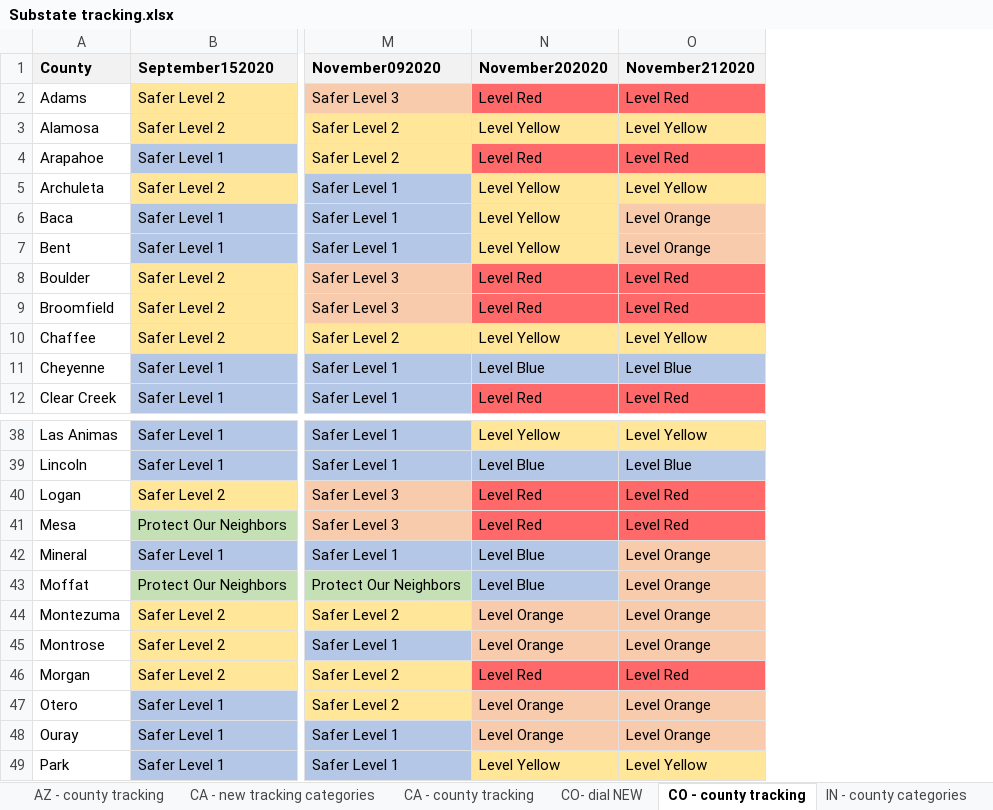
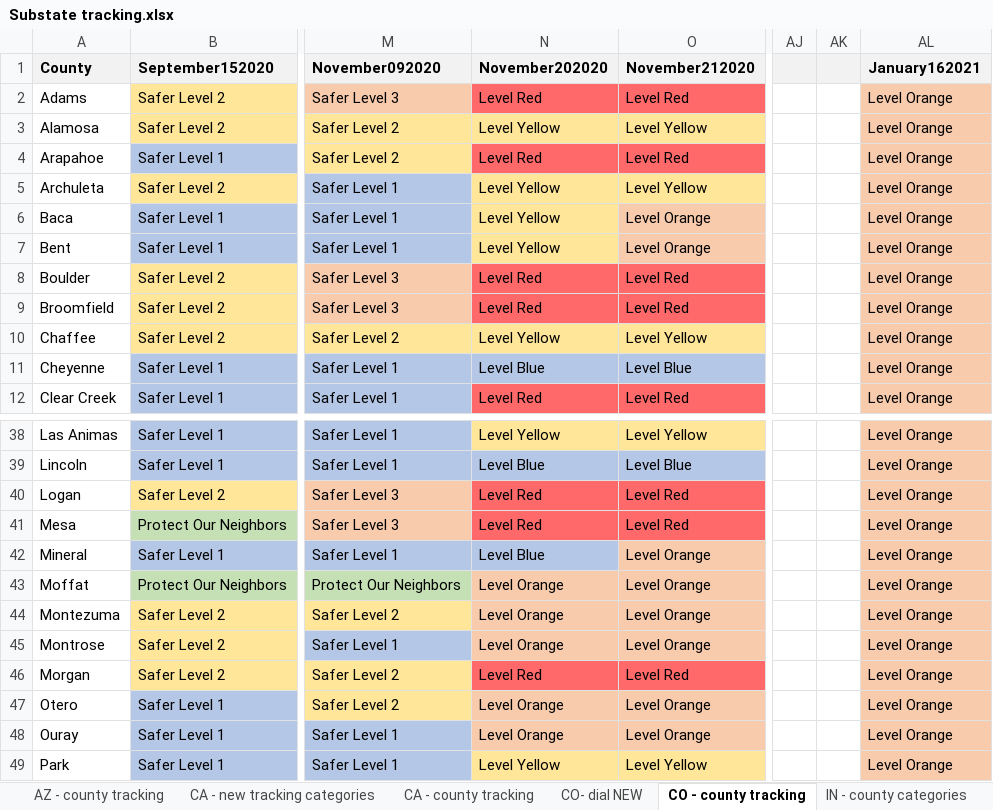
Before and after one commit to COVID19StatePolicy/SocialDistancing, an Excel workbook: source/Substate tracking.xlsx, sheet CO - county tracking, drawn as a sheet; only a part is shown, gaps mark what is left out; values as stored, in another font and other column widths than the file's, no borders; the diff names each change by its address in the sheet, - before the commit and + after, or states it on an @@ line.

```diff
--- a/source/Substate tracking.xlsx (sheet CO - county tracking)
+++ b/source/Substate tracking.xlsx (sheet CO - county tracking)
+column AJ, empty
+column AK, empty
+column AL (January162021), rows 2-12: all Level Orange; rows 38-49: all Level Orange
-N43 (November202020): Level Blue
+N43 (November202020): Level Orange
-N43 fill: #B4C7E7
+N43 fill: #F8CBAD
```
Also changed, not shown: sheet CA - county tracking, sheet OR - county tracking, sheet NM - county tracking, sheet UT - county tracking, sheet IN - county tracking, sheet CA - new tracking categories, 1 more sheet, other sheet tabs, 45 other files.
